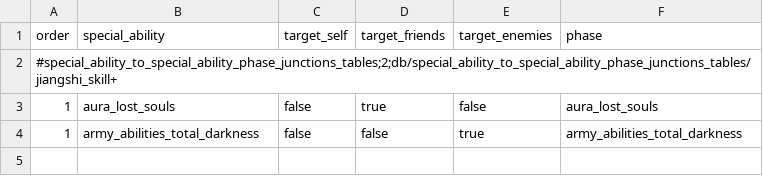
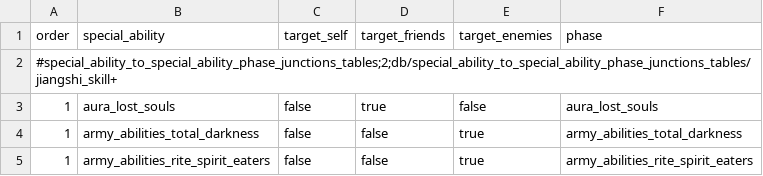
Before and after one commit to RhoxGSAINT/Dynasty-of-the-Damned, a TSV file: db/special_ability_to_special_ability_phase_junctions_tables/jiangshi_skill+.tsv, drawn as a sheet.

```diff
--- a/db/special_ability_to_special_ability_phase_junctions_tables/jiangshi_skill+.tsv
+++ b/db/special_ability_to_special_ability_phase_junctions_tables/jiangshi_skill+.tsv
@@ -4 +4,2 @@ order	special_ability	target_self	target_friends	target_enemies	phase
 1	army_abilities_total_darkness	false	false	true	army_abilities_total_darkness
+1	army_abilities_rite_spirit_eaters	false	false	true	army_abilities_rite_spirit_eaters
```
Also changed, not shown: db/building_effects_junction_tables/jiangshi_reborn+.tsv, db/special_ability_phases_tables/jiangshi_skill+.tsv, 9 other files.
